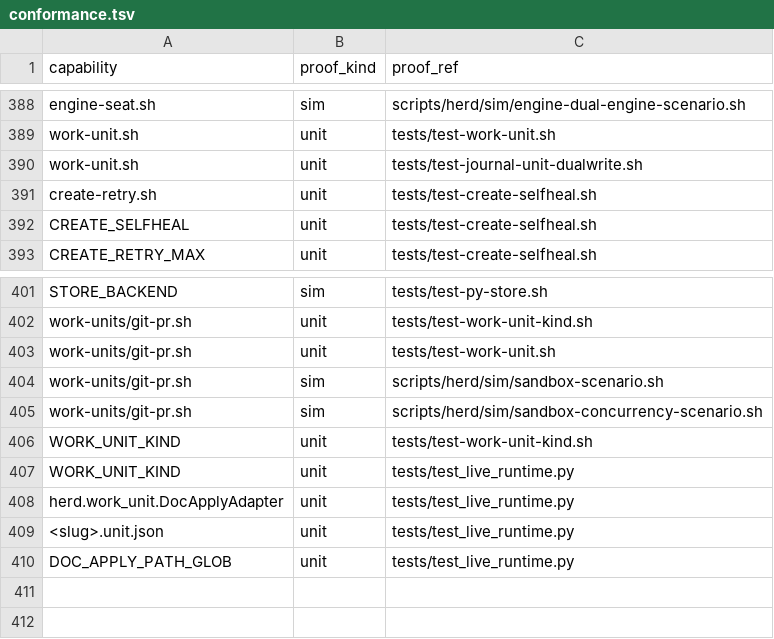
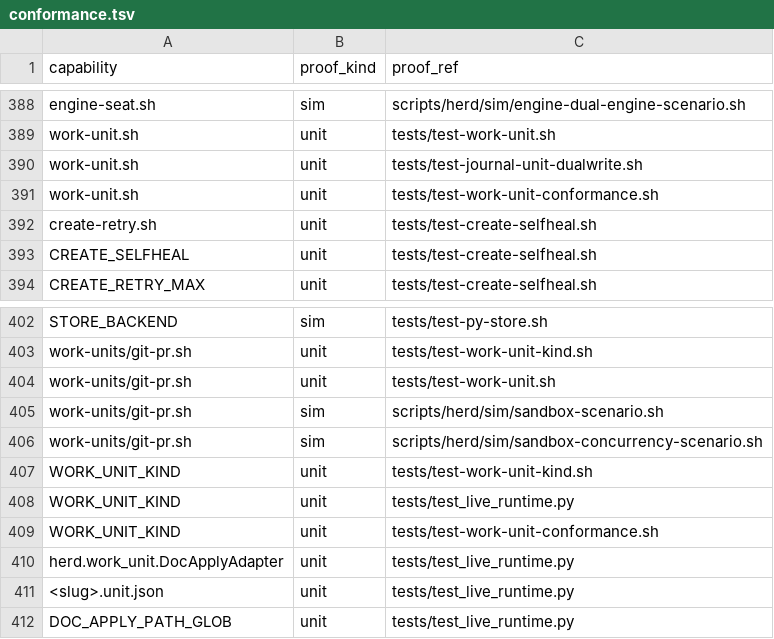
Before and after one commit to briankeegan1/herdkit, a TSV file: templates/conformance.tsv, drawn as a sheet; only a part is shown, gaps mark what is left out; the diff names each change by its address in the sheet, - before the commit and + after, or states it on an @@ line.

Commit message:
feat(work-unit): P5 reconcile reference model, retire seams, close EPIC (HERD-404)
Adds the bash/python conformance tie the P3c amendment promised (a new
tests/test-work-unit-conformance.sh cross-checking kind resolution and gate-status
vocabulary between scripts/herd/work-unit.sh and pysrc/herd/work_unit.py), marks
every wunit_* wrapper as reference-model-only or live per spike §9.1, retires stale
"P4 adds a second kind" phase language now that doc-apply has shipped, brings
docs/capabilities-overview.md and the spike's status header to the shipped state, and
appends the phase-completion table (P1 #505 through P5) closing epic HERD-395.

Refs: HERD-404

```diff
--- a/templates/conformance.tsv
+++ b/templates/conformance.tsv
+row 391: work-unit.sh | unit | tests/test-work-unit-conformance.sh
+row 409: WORK_UNIT_KIND | unit | tests/test-work-unit-conformance.sh
```
Also changed, not shown: templates/capabilities.tsv, 8 other files.
